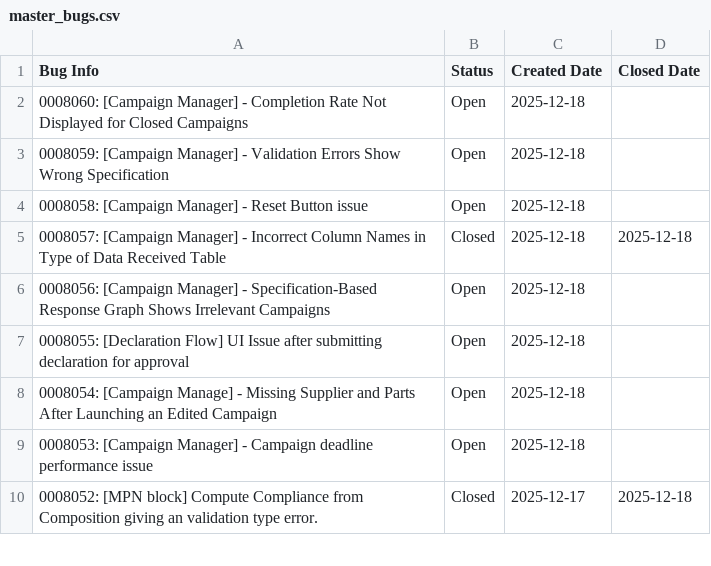
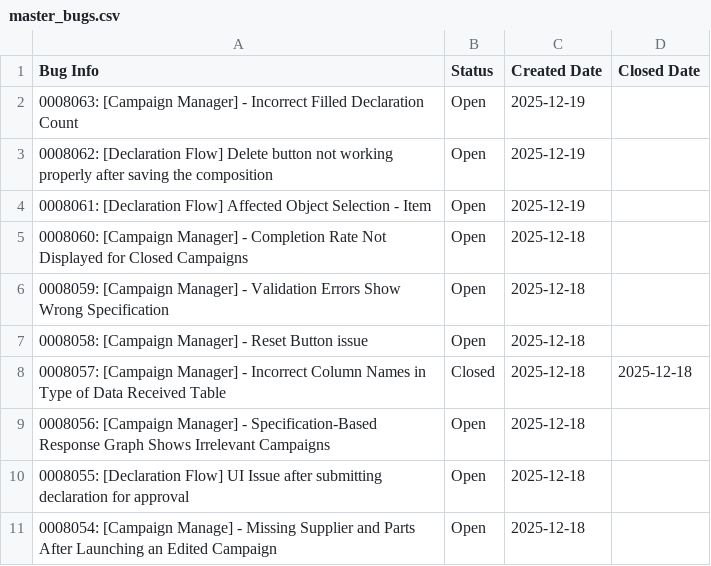
Before and after one commit to HZM-W/my-dashboard, a CSV file: 26A_Report/master_bugs.csv, drawn as a sheet; only a part is shown; the shorter side is filled out with more unchanged rows.

```diff
--- a/26A_Report/master_bugs.csv
+++ b/26A_Report/master_bugs.csv
@@ -1,2 +1,5 @@
 Bug Info,Status,Created Date,Closed Date
+0008063: [Campaign Manager] - Incorrect Filled Declaration Count, Open,2025-12-19,
+0008062: [Declaration Flow] Delete button not working properly after saving the composition,Open,2025-12-19,
+0008061: [Declaration Flow] Affected Object Selection - Item,Open,2025-12-19,
 0008060: [Campaign Manager] - Completion Rate Not Displayed for Closed Campaigns,Open,2025-12-18,
```
Also changed, not shown: 26A_Report/bugs.csv, 1 other file.
